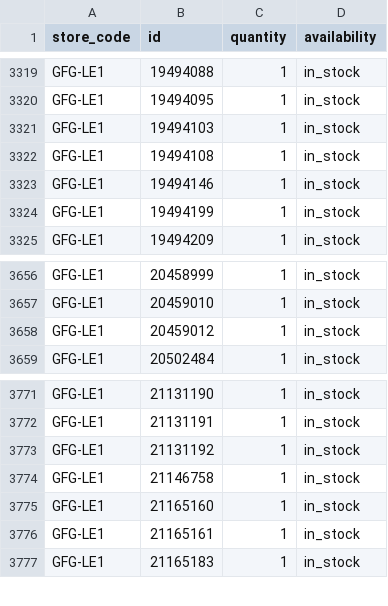
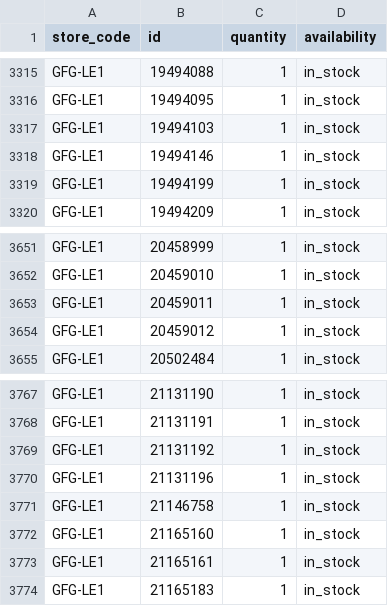
Before and after one commit to Geekmagic1983/gfg-local-inventory, a TSV file: docs/local-inventory.tsv, drawn as a sheet; only a part is shown, gaps mark what is left out; the diff covers the shown part only.

```diff
--- a/docs/local-inventory.tsv
+++ b/docs/local-inventory.tsv
@@ -3321,3 +3317,2 @@ GFG-LE1	19494095	1	in_stock
 GFG-LE1	19494103	1	in_stock
-GFG-LE1	19494108	1	in_stock
 GFG-LE1	19494146	1	in_stock
@@ -3657,2 +3652,3 @@ GFG-LE1	20458999	1	in_stock
 GFG-LE1	20459010	1	in_stock
+GFG-LE1	20459011	1	in_stock
 GFG-LE1	20459012	1	in_stock
@@ -3773,2 +3769,3 @@ GFG-LE1	21131191	1	in_stock
 GFG-LE1	21131192	1	in_stock
+GFG-LE1	21131196	1	in_stock
 GFG-LE1	21146758	1	in_stock
```
Also changed, not shown: 2 added rows and 4 removed rows elsewhere in this file.
